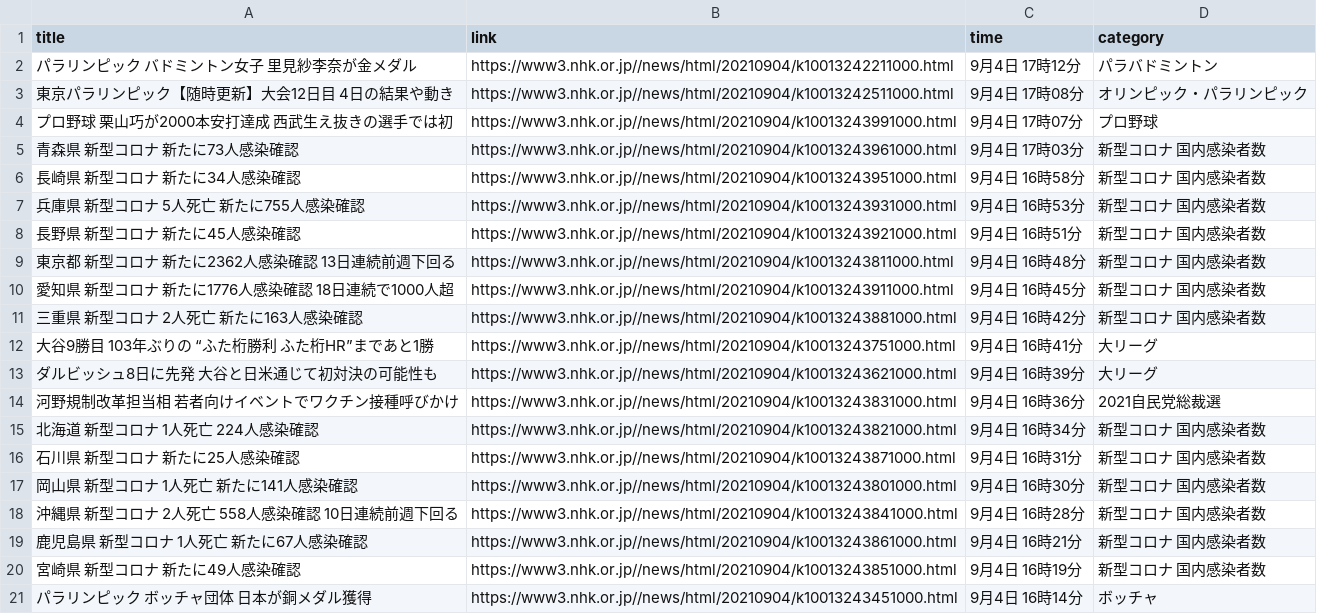
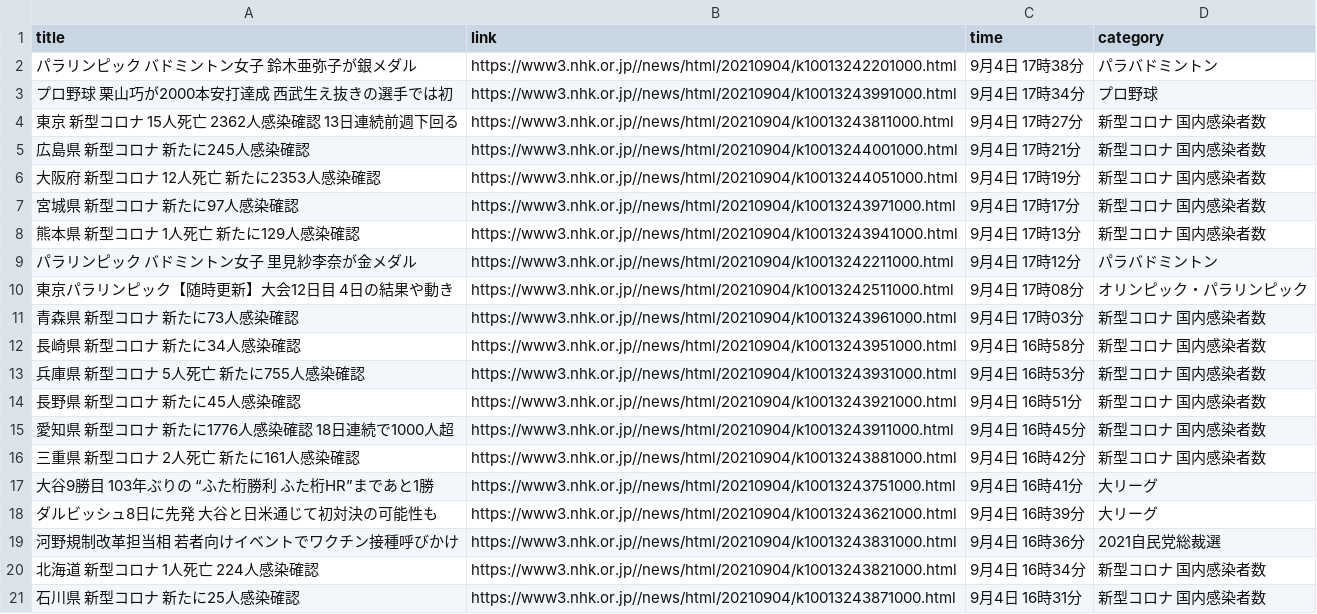
Before and after one commit to Hiromisa/autoscrape_NHK, a CSV file: nhk-latest20news.csv, drawn as a sheet.

```diff
--- a/nhk-latest20news.csv
+++ b/nhk-latest20news.csv
@@ -1,5 +1,11 @@
 title,link,time,category
+パラリンピック バドミントン女子 鈴木亜弥子が銀メダル,https://www3.nhk.or.jp//news/html/20210904/k10013242201000.html,9月4日 17時38分,パラバドミントン
+プロ野球 栗山巧が2000本安打達成 西武生え抜きの選手では初,https://www3.nhk.or.jp//news/html/20210904/k10013243991000.html,9月4日 17時34分,プロ野球
+東京 新型コロナ 15人死亡 2362人感染確認 13日連続前週下回る,https://www3.nhk.or.jp//news/html/20210904/k10013243811000.html,9月4日 17時27分,新型コロナ 国内感染者数
+広島県 新型コロナ 新たに245人感染確認,https://www3.nhk.or.jp//news/html/20210904/k10013244001000.html,9月4日 17時21分,新型コロナ 国内感染者数
+大阪府 新型コロナ 12人死亡 新たに2353人感染確認,https://www3.nhk.or.jp//news/html/20210904/k10013244051000.html,9月4日 17時19分,新型コロナ 国内感染者数
+宮城県 新型コロナ 新たに97人感染確認,https://www3.nhk.or.jp//news/html/20210904/k10013243971000.html,9月4日 17時17分,新型コロナ 国内感染者数
+熊本県 新型コロナ 1人死亡 新たに129人感染確認,https://www3.nhk.or.jp//news/html/20210904/k10013243941000.html,9月4日 17時13分,新型コロナ 国内感染者数
 パラリンピック バドミントン女子 里見紗李奈が金メダル,https://www3.nhk.or.jp//news/html/20210904/k10013242211000.html,9月4日 17時12分,パラバドミントン
 東京パラリンピック【随時更新】大会12日目 4日の結果や動き,https://www3.nhk.or.jp//news/html/20210904/k10013242511000.html,9月4日 17時08分,オリンピック・パラリンピック
-プロ野球 栗山巧が2000本安打達成 西武生え抜きの選手では初,https://www3.nhk.or.jp//news/html/20210904/k10013243991000.html,9月4日 17時07分,プロ野球
 青森県 新型コロナ 新たに73人感染確認,https://www3.nhk.or.jp//news/html/20210904/k10013243961000.html,9月4日 17時03分,新型コロナ 国内感染者数
@@ -8,5 +14,4 @@ title,link,time,category
 長野県 新型コロナ 新たに45人感染確認,https://www3.nhk.or.jp//news/html/20210904/k10013243921000.html,9月4日 16時51分,新型コロナ 国内感染者数
-東京都 新型コロナ 新たに2362人感染確認 13日連続前週下回る,https://www3.nhk.or.jp//news/html/20210904/k10013243811000.html,9月4日 16時48分,新型コロナ 国内感染者数
 愛知県 新型コロナ 新たに1776人感染確認 18日連続で1000人超,https://www3.nhk.or.jp//news/html/20210904/k10013243911000.html,9月4日 16時45分,新型コロナ 国内感染者数
-三重県 新型コロナ 2人死亡 新たに163人感染確認,https://www3.nhk.or.jp//news/html/20210904/k10013243881000.html,9月4日 16時42分,新型コロナ 国内感染者数
+三重県 新型コロナ 2人死亡 新たに161人感染確認,https://www3.nhk.or.jp//news/html/20210904/k10013243881000.html,9月4日 16時42分,新型コロナ 国内感染者数
 大谷9勝目 103年ぶりの “ふた桁勝利 ふた桁HR”まであと1勝,https://www3.nhk.or.jp//news/html/20210904/k10013243751000.html,9月4日 16時41分,大リーグ
@@ -16,6 +21 @@ title,link,time,category
 石川県 新型コロナ 新たに25人感染確認,https://www3.nhk.or.jp//news/html/20210904/k10013243871000.html,9月4日 16時31分,新型コロナ 国内感染者数
-岡山県 新型コロナ 1人死亡 新たに141人感染確認,https://www3.nhk.or.jp//news/html/20210904/k10013243801000.html,9月4日 16時30分,新型コロナ 国内感染者数
-沖縄県 新型コロナ 2人死亡 558人感染確認 10日連続前週下回る,https://www3.nhk.or.jp//news/html/20210904/k10013243841000.html,9月4日 16時28分,新型コロナ 国内感染者数
-鹿児島県 新型コロナ 1人死亡 新たに67人感染確認,https://www3.nhk.or.jp//news/html/20210904/k10013243861000.html,9月4日 16時21分,新型コロナ 国内感染者数
-宮崎県 新型コロナ 新たに49人感染確認,https://www3.nhk.or.jp//news/html/20210904/k10013243851000.html,9月4日 16時19分,新型コロナ 国内感染者数
-パラリンピック ボッチャ団体 日本が銅メダル獲得,https://www3.nhk.or.jp//news/html/20210904/k10013243451000.html,9月4日 16時14分,ボッチャ
```
